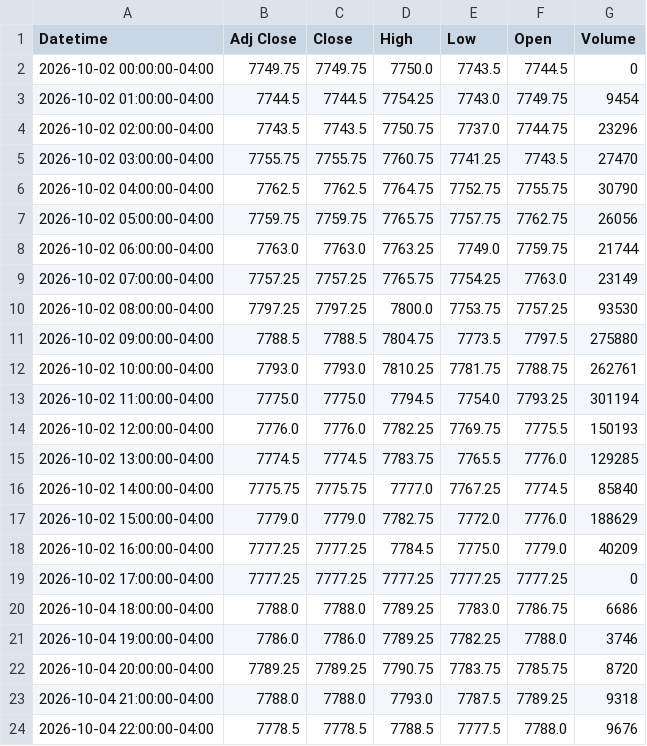
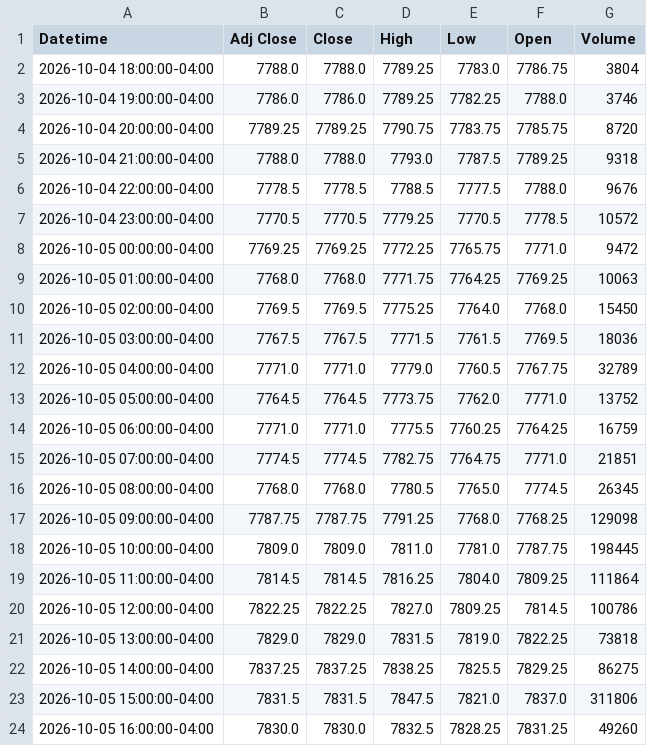
Before and after one commit to Jordan4369/mes-data, a CSV file: data/es_1h.csv, drawn as a sheet; only a part is shown; the shorter side is filled out with more unchanged rows; the diff covers the shown part only.

```diff
--- a/data/es_1h.csv
+++ b/data/es_1h.csv
@@ -1,21 +1,3 @@
 Datetime,Adj Close,Close,High,Low,Open,Volume
-2026-10-02 00:00:00-04:00,7749.75,7749.75,7750.0,7743.5,7744.5,0
-2026-10-02 01:00:00-04:00,7744.5,7744.5,7754.25,7743.0,7749.75,9454
-2026-10-02 02:00:00-04:00,7743.5,7743.5,7750.75,7737.0,7744.75,23296
-2026-10-02 03:00:00-04:00,7755.75,7755.75,7760.75,7741.25,7743.5,27470
-2026-10-02 04:00:00-04:00,7762.5,7762.5,7764.75,7752.75,7755.75,30790
-2026-10-02 05:00:00-04:00,7759.75,7759.75,7765.75,7757.75,7762.75,26056
-2026-10-02 06:00:00-04:00,7763.0,7763.0,7763.25,7749.0,7759.75,21744
-2026-10-02 07:00:00-04:00,7757.25,7757.25,7765.75,7754.25,7763.0,23149
-2026-10-02 08:00:00-04:00,7797.25,7797.25,7800.0,7753.75,7757.25,93530
-2026-10-02 09:00:00-04:00,7788.5,7788.5,7804.75,7773.5,7797.5,275880
-2026-10-02 10:00:00-04:00,7793.0,7793.0,7810.25,7781.75,7788.75,262761
-2026-10-02 11:00:00-04:00,7775.0,7775.0,7794.5,7754.0,7793.25,301194
-2026-10-02 12:00:00-04:00,7776.0,7776.0,7782.25,7769.75,7775.5,150193
-2026-10-02 13:00:00-04:00,7774.5,7774.5,7783.75,7765.5,7776.0,129285
-2026-10-02 14:00:00-04:00,7775.75,7775.75,7777.0,7767.25,7774.5,85840
-2026-10-02 15:00:00-04:00,7779.0,7779.0,7782.75,7772.0,7776.0,188629
-2026-10-02 16:00:00-04:00,7777.25,7777.25,7784.5,7775.0,7779.0,40209
-2026-10-02 17:00:00-04:00,7777.25,7777.25,7777.25,7777.25,7777.25,0
-2026-10-04 18:00:00-04:00,7788.0,7788.0,7789.25,7783.0,7786.75,6686
+2026-10-04 18:00:00-04:00,7788.0,7788.0,7789.25,7783.0,7786.75,3804
 2026-10-04 19:00:00-04:00,7786.0,7786.0,7789.25,7782.25,7788.0,3746
```
Also changed, not shown: 5 added rows and 4 edited cells elsewhere in this file, data/es_15m.csv.
